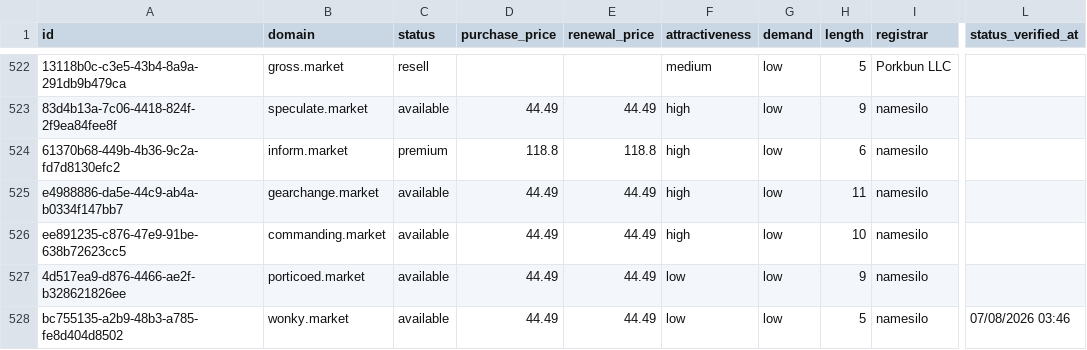
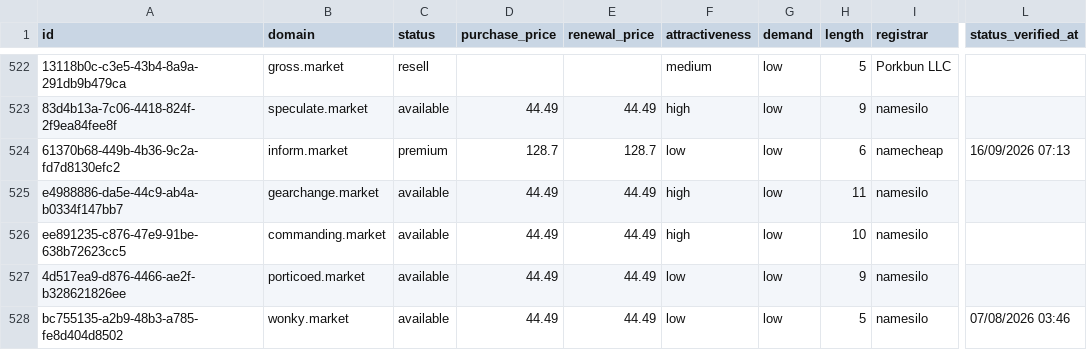
Before and after one commit to UniqueDomains/market-oneword-domains, a CSV file: market.csv, drawn as a sheet; only a part is shown, gaps mark what is left out; the diff names each change by its address in the sheet, - before the commit and + after, or states it on an @@ line.

Commit message:
Domains update

```diff
--- a/market.csv
+++ b/market.csv
-D524 (purchase_price): 118.8
+D524 (purchase_price): 128.7
-E524 (renewal_price): 118.8
+E524 (renewal_price): 128.7
-F524 (attractiveness): high
+F524 (attractiveness): low
-I524 (registrar): namesilo
+I524 (registrar): namecheap
-L524 (status_verified_at): (empty)
+L524 (status_verified_at): 16/09/2026 07:13
```
Also changed, not shown: 4 other files.
